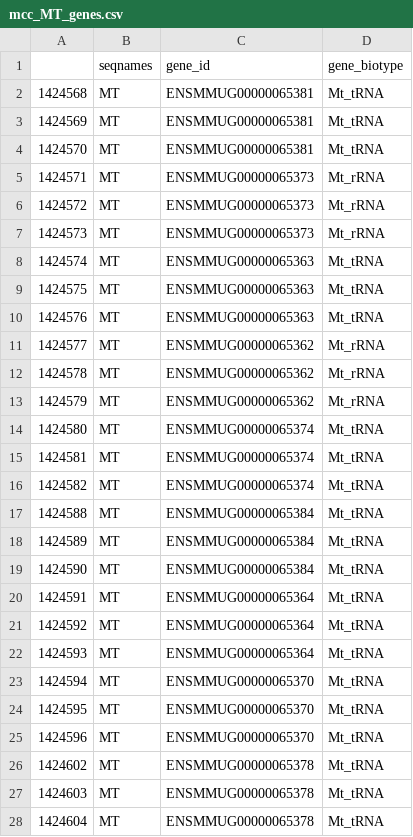
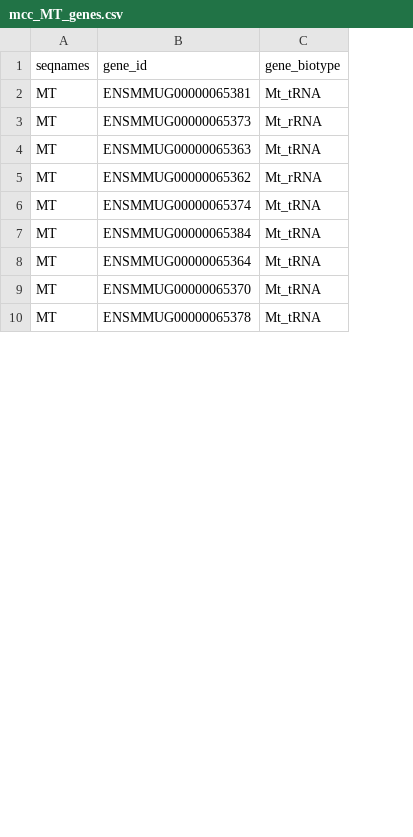
Before and after one commit to zzwch/convgene, a CSV file: inst/rmd/mcc_MT_genes.csv, drawn as a sheet; only a part is shown; removed rows and columns are numbered as before the commit, all else as after; the diff covers the shown part only; the diff names each change by its address in the sheet, - before the commit and + after, or states it on an @@ line.

```diff
--- a/inst/rmd/mcc_MT_genes.csv
+++ b/inst/rmd/mcc_MT_genes.csv
-column A, row 2: 1424568; rows 7-8: 1424573 | 1424574; rows 13-14: 1424579 | 1424580; rows 19-20: 1424590 | 1424591; rows 25-26: 1424596 | 1424602
-row 3: 1424569 | MT | ENSMMUG00000065381 | Mt_tRNA
-row 4: 1424570 | MT | ENSMMUG00000065381 | Mt_tRNA
-row 5: 1424571 | MT | ENSMMUG00000065373 | Mt_rRNA
-row 6: 1424572 | MT | ENSMMUG00000065373 | Mt_rRNA
-row 9: 1424575 | MT | ENSMMUG00000065363 | Mt_tRNA
-row 10: 1424576 | MT | ENSMMUG00000065363 | Mt_tRNA
-row 11: 1424577 | MT | ENSMMUG00000065362 | Mt_rRNA
-row 12: 1424578 | MT | ENSMMUG00000065362 | Mt_rRNA
-row 15: 1424581 | MT | ENSMMUG00000065374 | Mt_tRNA
-row 16: 1424582 | MT | ENSMMUG00000065374 | Mt_tRNA
-row 17: 1424588 | MT | ENSMMUG00000065384 | Mt_tRNA
-row 18: 1424589 | MT | ENSMMUG00000065384 | Mt_tRNA
-row 21: 1424592 | MT | ENSMMUG00000065364 | Mt_tRNA
-row 22: 1424593 | MT | ENSMMUG00000065364 | Mt_tRNA
-row 23: 1424594 | MT | ENSMMUG00000065370 | Mt_tRNA
-row 24: 1424595 | MT | ENSMMUG00000065370 | Mt_tRNA
-row 27: 1424603 | MT | ENSMMUG00000065378 | Mt_tRNA
-row 28: 1424604 | MT | ENSMMUG00000065378 | Mt_tRNA
```
Also changed, not shown: 30 removed rows elsewhere in this file, 20 other files.
